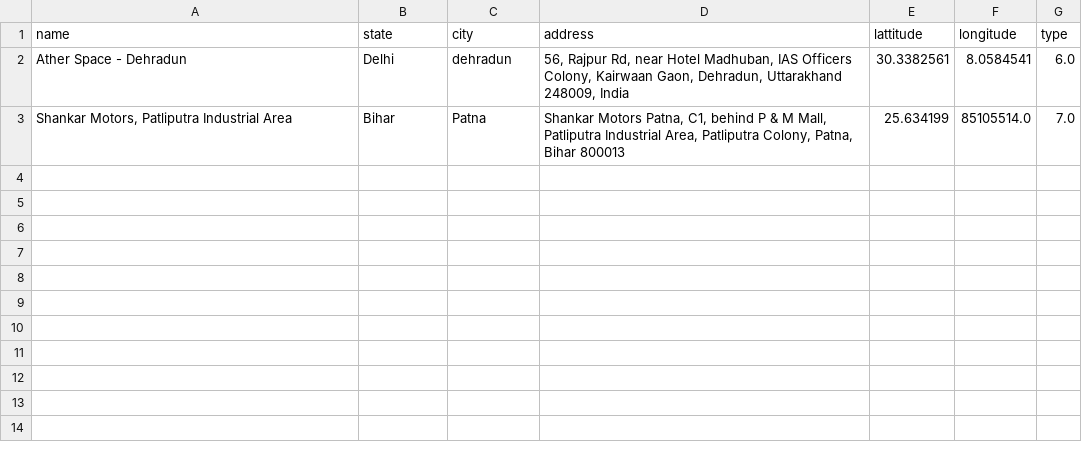
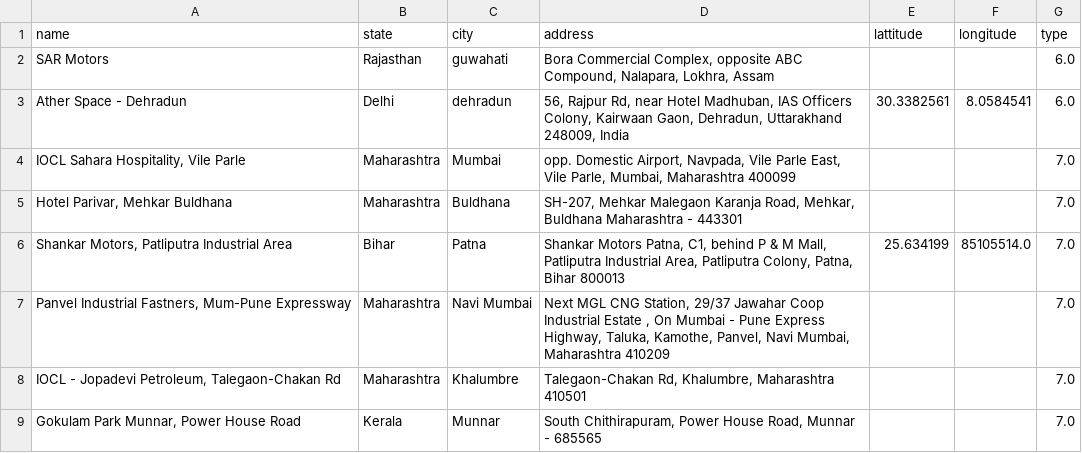
Before and after one commit to Arathi-sanjeev06/EV_Charging_Clustering, a CSV file: data/excluded_invalid_coordinates.csv, drawn as a sheet.

```diff
--- a/data/excluded_invalid_coordinates.csv
+++ b/data/excluded_invalid_coordinates.csv
@@ -1,3 +1,9 @@
 name,state,city,address,lattitude,longitude,type
+SAR Motors,Rajasthan,guwahati,"Bora Commercial Complex, opposite ABC Compound, Nalapara, Lokhra, Assam",,,6.0
 Ather Space - Dehradun,Delhi,dehradun,"56, Rajpur Rd, near Hotel Madhuban, IAS Officers Colony, Kairwaan Gaon, Dehradun, Uttarakhand 248009, India",30.3382561,8.0584541,6.0
+"IOCL Sahara Hospitality, Vile Parle",Maharashtra,Mumbai,"opp. Domestic Airport, Navpada, Vile Parle East, Vile Parle, Mumbai, Maharashtra 400099",,,7.0
+"Hotel Parivar, Mehkar Buldhana",Maharashtra,Buldhana,"SH-207, Mehkar Malegaon Karanja Road, Mehkar, Buldhana Maharashtra - 443301",,,7.0
 "Shankar Motors, Patliputra Industrial Area",Bihar,Patna,"Shankar Motors Patna, C1, behind P & M Mall, Patliputra Industrial Area, Patliputra Colony, Patna, Bihar 800013",25.634199,85105514.0,7.0
+"Panvel Industrial Fastners, Mum-Pune Expressway",Maharashtra,Navi Mumbai,"Next MGL CNG Station, 29/37 Jawahar Coop Industrial Estate , On Mumbai - Pune Express Highway, Taluka, Kamothe, Panvel, Navi Mumbai, Maharashtra 410209",,,7.0
+"IOCL - Jopadevi Petroleum, Talegaon-Chakan Rd",Maharashtra,Khalumbre,"Talegaon-Chakan Rd, Khalumbre, Maharashtra 410501",,,7.0
+"Gokulam Park Munnar, Power House Road",Kerala,Munnar,"South Chithirapuram, Power House Road, Munnar - 685565",,,7.0
```
Also changed, not shown: outputs/final_clustering_comparison.csv, 50 other files.
